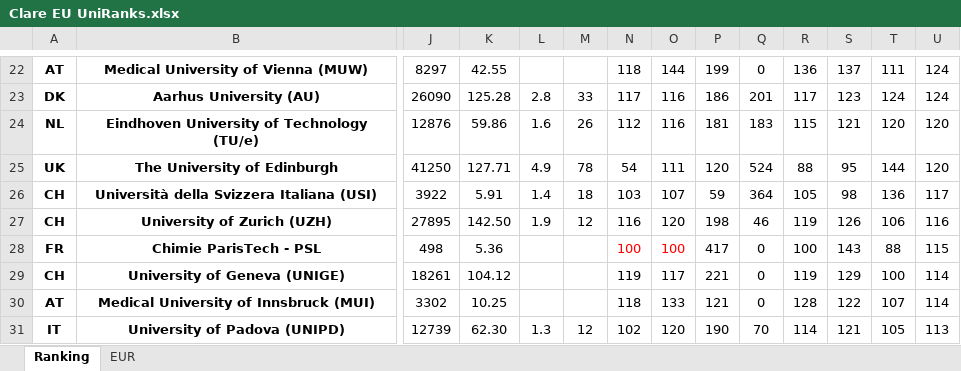
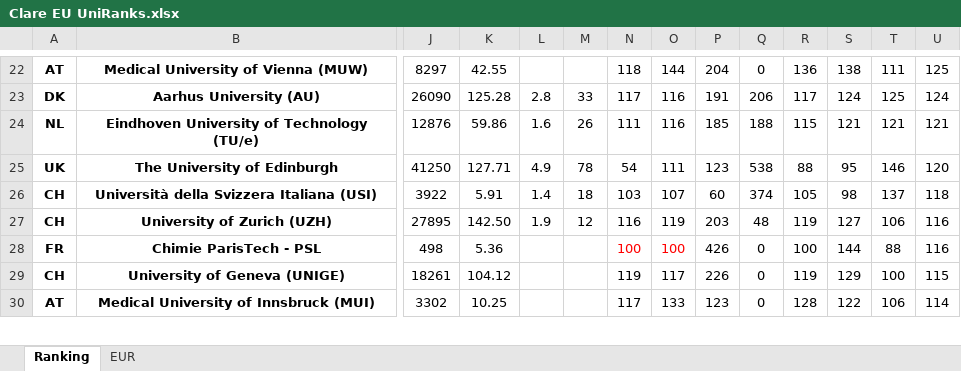
Before and after one commit to clareClaymore2001/EU.UniRanks, an Excel workbook: Clare EU UniRanks.xlsx, sheet Ranking, drawn as a sheet; only a part is shown, gaps mark what is left out; values as stored, in another font and other column widths than the file's, no borders; conditional formats and table styles not drawn; removed rows and columns are numbered as before the commit, all else as after; rows hold the shown columns only; the diff covers the shown part only; the diff names each change by its address in the sheet, - before the commit and + after, or states it on an @@ line.

Commit message:
新增 6 所奥地利院校 | 总共 183 所院校
Nature Index、CS Rankings 和汇率均取编辑时最新

University of Veterinary Medicine Vienna (VUM)：
https://www.vetmeduni.ac.at/fileadmin/v/oeuk/Jahresbericht/Deutsch/vet-jahresbericht22-dt_web.pdf
https://www.vetmeduni.ac.at/fileadmin/v/z/mitteilungsblatt/organisation/2023APR_Rechnungsabschluss_Vetmeduni.pdf

University of Salzburg：
https://www.plus.ac.at/wp-content/uploads/2024/02/Jahresbericht_2023_ONLINE.pdf
https://www.plus.ac.at/wp-content/uploads/2021/05/Rechnungsabschluss-2019.pdf
https://www.plus.ac.at/wp-content/uploads/2023/06/Wissensbilanz-2022.pdf

Central European University (CEU)：
https://www.ceu.edu/sites/default/files/attachment/basic_page/26253/ceugmbhfinancialstatements2022german.pdf
https://www.ceu.edu/about/facts-figures
https://en.wikipedia.org/wiki/Central_European_University
（Ac.Staff 有待进一步地考据）

University of Leoben：
https://napps1.unileoben.ac.at/napps/public/mbl.nsf/13db8d6a0d8d1372c1256dac0053f561/3768b626eeb8a95dc12589ac00259333/$FILE/MBL%201272223%20-%20Rechungsabschluss_%202022.pdf
https://www.unileoben.ac.at/fileadmin/downloads/Jahresbericht/Jahresbericht_19_web.pdf

Paracelsus Medical University (PMU)：
https://de.wikipedia.org/wiki/Paracelsus_Medizinische_Privatuniversit%C3%A4t
（实在找不到财务报表和年度报告，暂时留 *、对此大学的 Rept 和 Tng 采用 100（即平均数）以免影响 R）

University of Klagenfurt：
https://www.aau.at/wp-content/uploads/2023/06/Mitteilungsblatt-2022-2023-17-Beilage-1.pdf
https://www.aau.at/wp-content/uploads/2023/06/Mitteilungsblatt-2022-2023-17-Beilage-3.pdf

```diff
--- a/Clare EU UniRanks.xlsx (sheet Ranking)
+++ b/Clare EU UniRanks.xlsx (sheet Ranking)
-P22: 199
+P22: 204
-S22: 137
+S22: 138
-U22: 124
+U22: 125
-P23: 186
+P23: 191
-Q23: 201
+Q23: 206
-S23: 123
+S23: 124
-T23: 124
+T23: 125
-N24: 112
+N24: 111
-P24: 181
+P24: 185
-Q24: 183
+Q24: 188
-T24: 120
+T24: 121
-U24: 120
+U24: 121
-P25: 120
+P25: 123
-Q25: 524
+Q25: 538
-T25: 144
+T25: 146
-P26: 59
+P26: 60
-Q26: 364
+Q26: 374
-T26: 136
+T26: 137
-U26: 117
+U26: 118
-O27: 120
+O27: 119
-P27: 198
+P27: 203
-Q27: 46
+Q27: 48
-S27: 126
+S27: 127
-P28: 417
+P28: 426
-S28: 143
+S28: 144
-U28: 115
+U28: 116
-P29: 221
+P29: 226
-U29: 114
+U29: 115
-N30: 118
+N30: 117
-P30: 121
+P30: 123
-T30: 107
+T30: 106
-row 31: IT | University of Padova (UNIPD) | 12739 | 62.30 | 1.3 | 12 | 102 | 120 | 190 | 70 | 114 | 121 | 105 | 113
```
Also changed, not shown: 28 added rows, 21 removed rows and 282 edited cells elsewhere in this sheet, formulas that keep their value, 2 other files.
